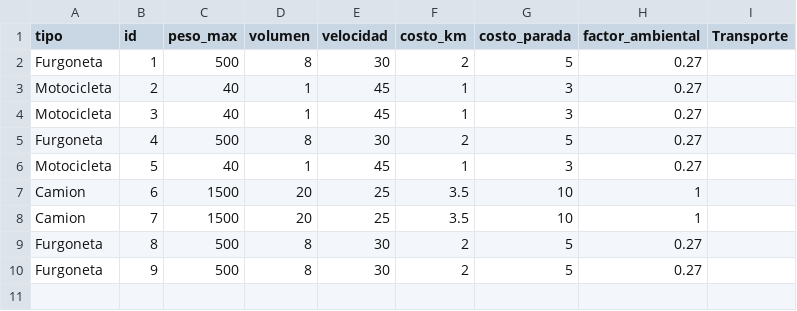
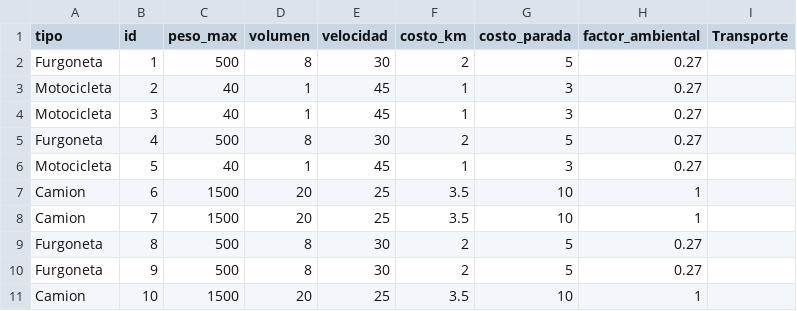
Before and after one commit to udigestani/Trabajo-Pr-ctico-Optimizaci-n-de-Flota-Log-stica-Urbana, a CSV file: archivos persistencia/transportes.csv, drawn as a sheet.

```diff
--- a/archivos persistencia/transportes.csv
+++ b/archivos persistencia/transportes.csv
@@ -10 +10,2 @@ Furgoneta,8,500,8,30,2,5,0.27
 Furgoneta,9,500,8,30,2,5,0.27
+Camion,10,1500,20,25,3.5,10,1
```
Also changed, not shown: archivos persistencia/articulos.csv, archivos persistencia/matriz.csv, 5 other files.
